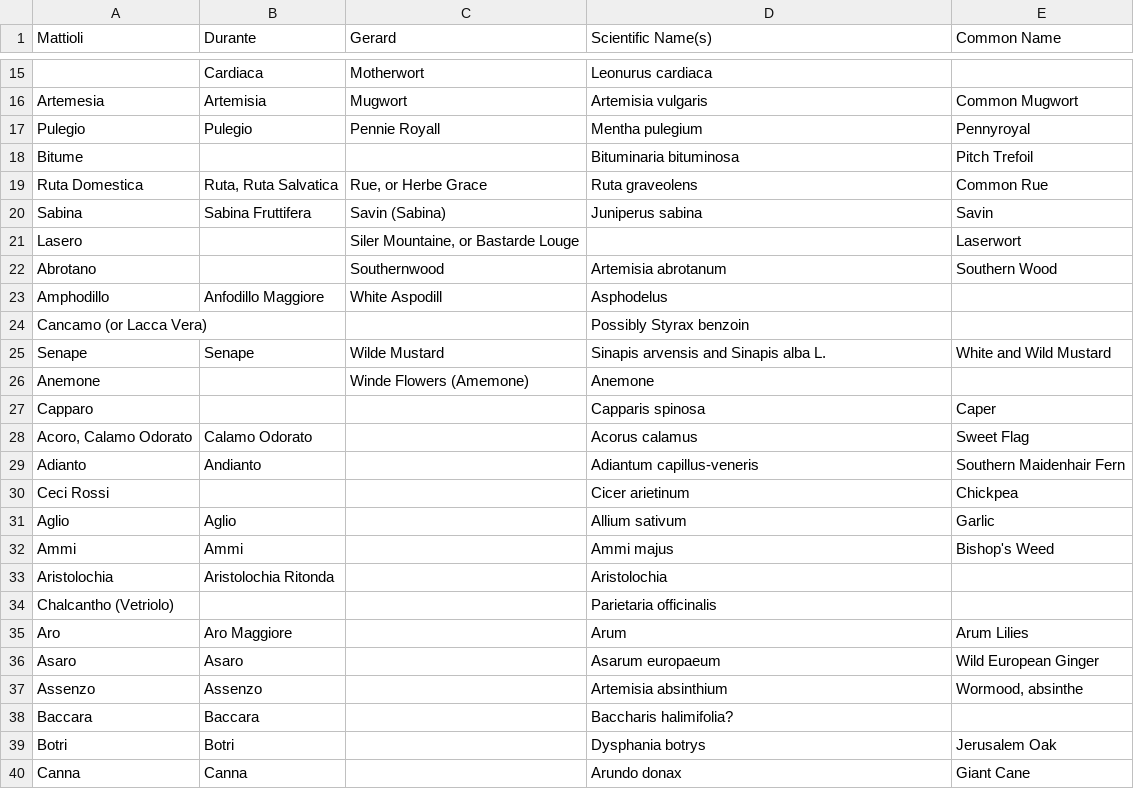
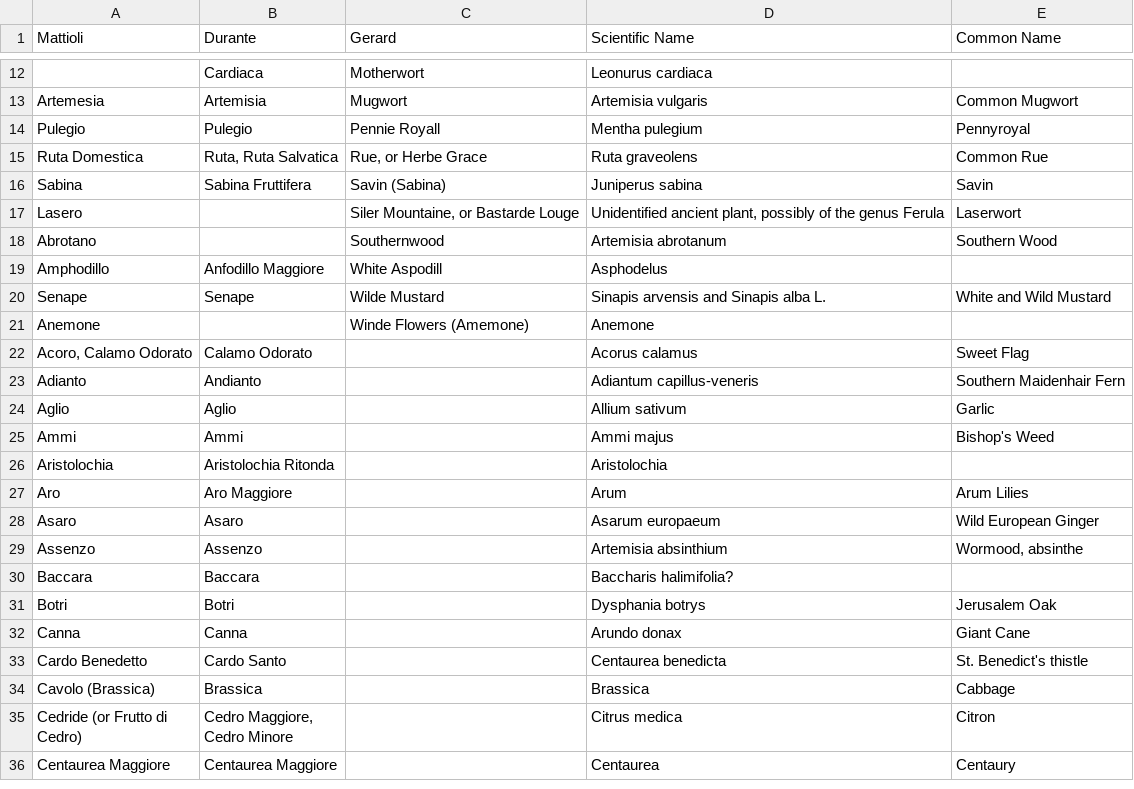
Before and after one commit to buchanana01/ve-content, a TSV file: docs/tabulator.tsv, drawn as a sheet; only a part is shown, gaps mark what is left out; the shorter side is filled out with more unchanged rows; the diff covers the shown part only.

```diff
--- a/docs/tabulator.tsv
+++ b/docs/tabulator.tsv
@@ -1 +1 @@
-Mattioli	Durante	Gerard	Scientific Name(s)	Common Name
+Mattioli	Durante	Gerard	Scientific Name	Common Name
@@ -17,2 +14 @@ Artemesia	Artemisia	Mugwort	Artemisia vulgaris	Common Mugwort
 Pulegio	Pulegio	Pennie Royall	Mentha pulegium	Pennyroyal
-Bitume			Bituminaria bituminosa	Pitch Trefoil
@@ -20,8 +16,6 @@ Ruta Domestica	"Ruta, Ruta Salvatica"	"Rue, or Herbe Grace "	Ruta graveolens	Com
 Sabina	Sabina Fruttifera	Savin (Sabina)	Juniperus sabina	Savin
-Lasero		"Siler Mountaine, or Bastarde Louge"		Laserwort
+Lasero		Siler Mountaine, or Bastarde Louge	Unidentified ancient plant, possibly of the genus Ferula	Laserwort
 Abrotano		Southernwood	Artemisia abrotanum	Southern Wood
 Amphodillo	Anfodillo Maggiore	White Aspodill	Asphodelus	
-Cancamo (or Lacca Vera)			Possibly Styrax benzoin	
 Senape	Senape	Wilde Mustard	Sinapis arvensis and Sinapis alba L.	White and Wild Mustard
 Anemone		Winde Flowers (Amemone)	Anemone	
-Capparo			Capparis spinosa	Caper
@@ -29,3 +23,2 @@ Capparo			Capparis spinosa	Caper
 Adianto	Andianto		Adiantum capillus-veneris	Southern Maidenhair Fern
-Ceci Rossi			Cicer arietinum	Chickpea
 Aglio	Aglio		Allium sativum	Garlic
@@ -33,3 +26,2 @@ Ammi	Ammi		Ammi majus	Bishop's Weed
 Aristolochia	Aristolochia Ritonda		Aristolochia	
-Chalcantho (Vetriolo)			Parietaria officinalis	
 Aro	Aro Maggiore		Arum	Arum Lilies
```
Also changed, not shown: 38 removed rows and 2 edited cells elsewhere in this file.
